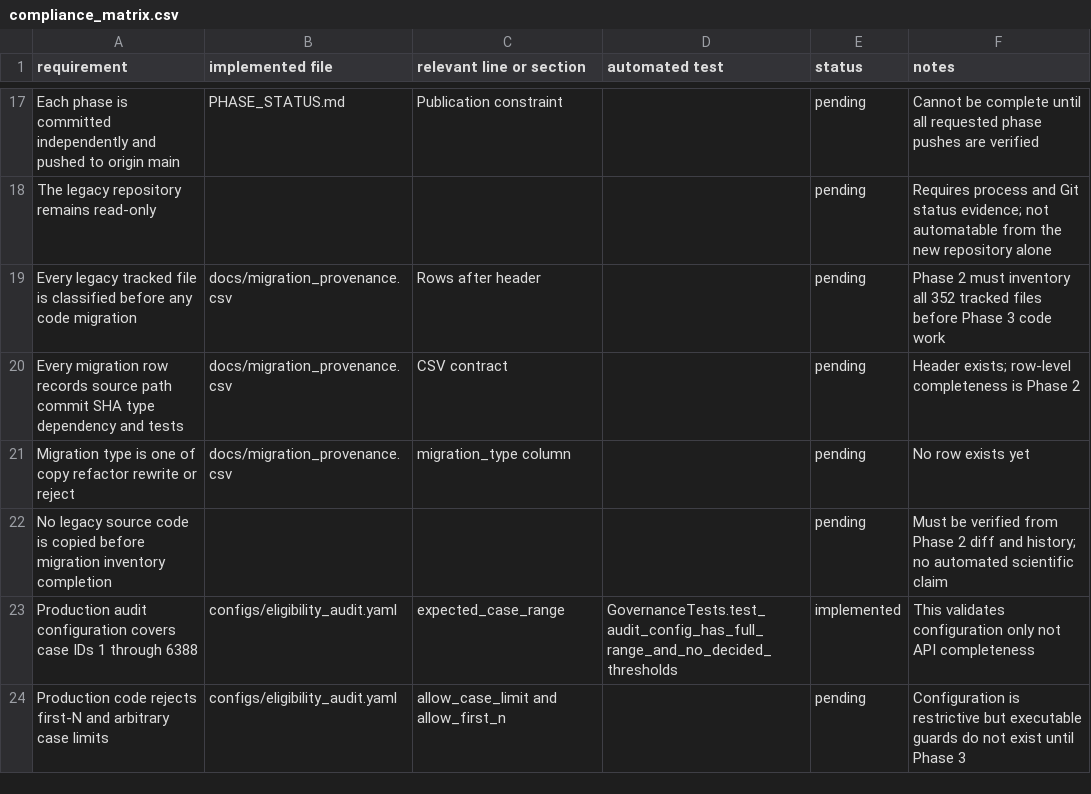
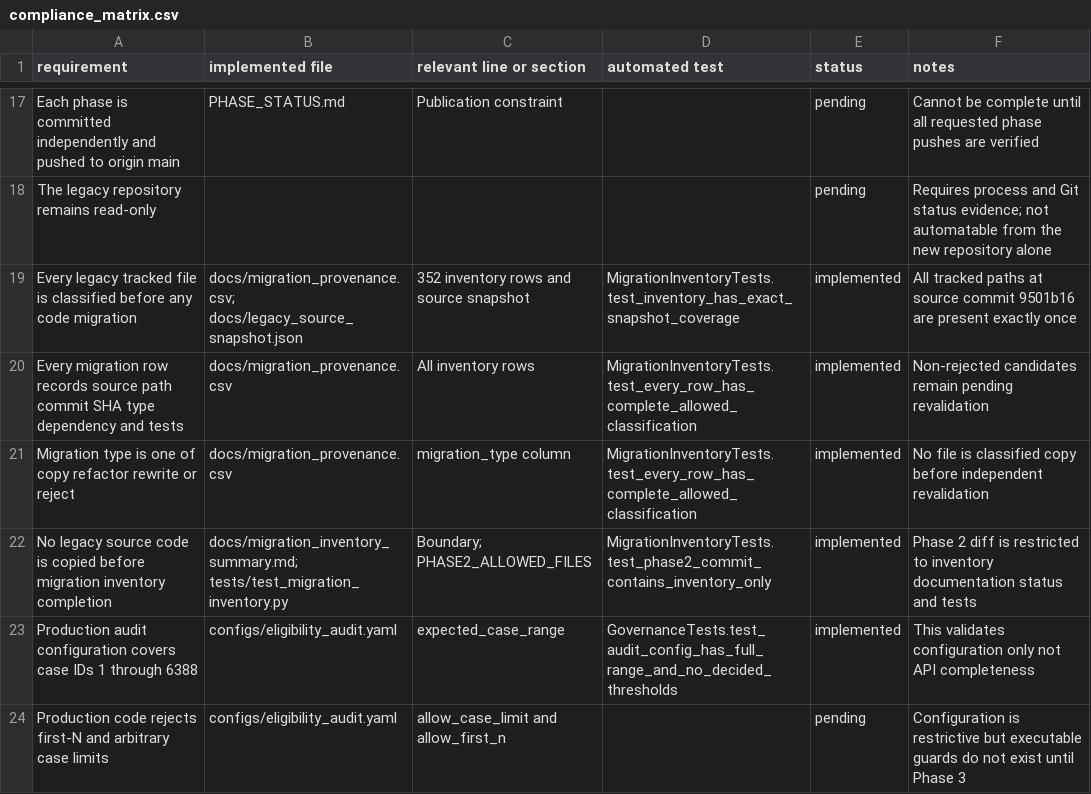
Before and after one commit to khyitty/VitalDB-State-Selection-Reconstructed, a CSV file: docs/compliance_matrix.csv, drawn as a sheet; only a part is shown, gaps mark what is left out.

Commit message:
Inventory legacy migration candidates

```diff
--- a/docs/compliance_matrix.csv
+++ b/docs/compliance_matrix.csv
@@ -18,6 +18,6 @@ requirement,implemented file,relevant line or section,automated test,status,note
 "The legacy repository remains read-only","","","",pending,"Requires process and Git status evidence; not automatable from the new repository alone"
-"Every legacy tracked file is classified before any code migration","docs/migration_provenance.csv","Rows after header","",pending,"Phase 2 must inventory all 352 tracked files before Phase 3 code work"
-"Every migration row records source path commit SHA type dependency and tests","docs/migration_provenance.csv","CSV contract","",pending,"Header exists; row-level completeness is Phase 2"
-"Migration type is one of copy refactor rewrite or reject","docs/migration_provenance.csv","migration_type column","",pending,"No row exists yet"
-"No legacy source code is copied before migration inventory completion","","","",pending,"Must be verified from Phase 2 diff and history; no automated scientific claim"
+"Every legacy tracked file is classified before any code migration","docs/migration_provenance.csv; docs/legacy_source_snapshot.json","352 inventory rows and source snapshot","MigrationInventoryTests.test_inventory_has_exact_snapshot_coverage",implemented,"All tracked paths at source commit 9501b16 are present exactly once"
+"Every migration row records source path commit SHA type dependency and tests","docs/migration_provenance.csv","All inventory rows","MigrationInventoryTests.test_every_row_has_complete_allowed_classification",implemented,"Non-rejected candidates remain pending revalidation"
+"Migration type is one of copy refactor rewrite or reject","docs/migration_provenance.csv","migration_type column","MigrationInventoryTests.test_every_row_has_complete_allowed_classification",implemented,"No file is classified copy before independent revalidation"
+"No legacy source code is copied before migration inventory completion","docs/migration_inventory_summary.md; tests/test_migration_inventory.py","Boundary; PHASE2_ALLOWED_FILES","MigrationInventoryTests.test_phase2_commit_contains_inventory_only",implemented,"Phase 2 diff is restricted to inventory documentation status and tests"
 "Production audit configuration covers case IDs 1 through 6388","configs/eligibility_audit.yaml","expected_case_range","GovernanceTests.test_audit_config_has_full_range_and_no_decided_thresholds",implemented,"This validates configuration only not API completeness"
```
Also changed, not shown: 6 other files.
